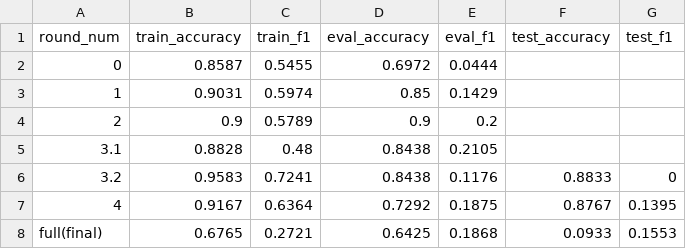
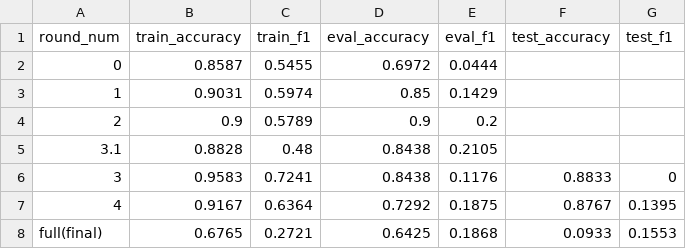
Before and after one commit to NaomiDerel/Image_Search, a CSV file: active_learning_results/results_log.csv, drawn as a sheet; the diff names each change by its address in the sheet, - before the commit and + after, or states it on an @@ line.

Commit message:
report figure f1 across rounds

```diff
--- a/active_learning_results/results_log.csv
+++ b/active_learning_results/results_log.csv
-A6 (round_num): 3.2
+A6 (round_num): 3
```
Also changed, not shown: 4 other files.
